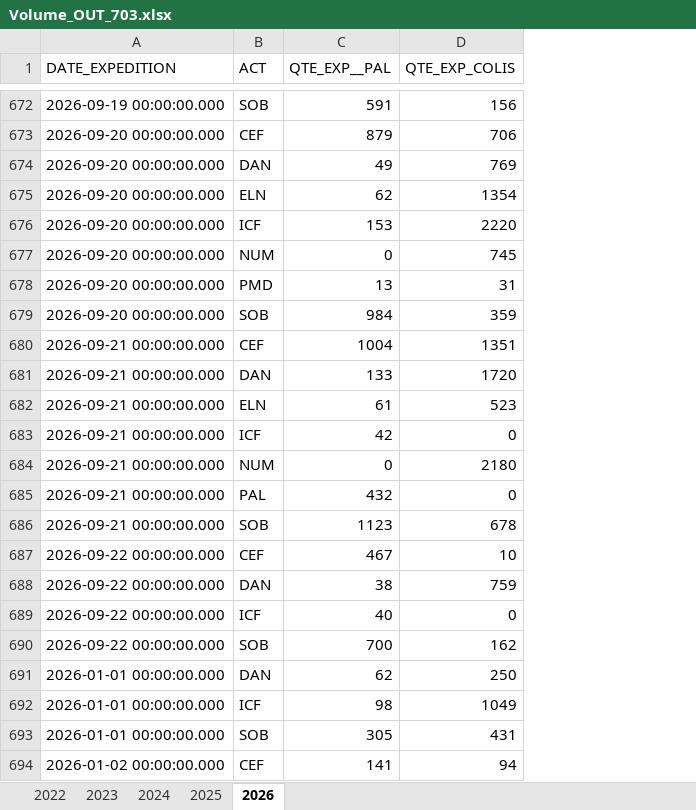
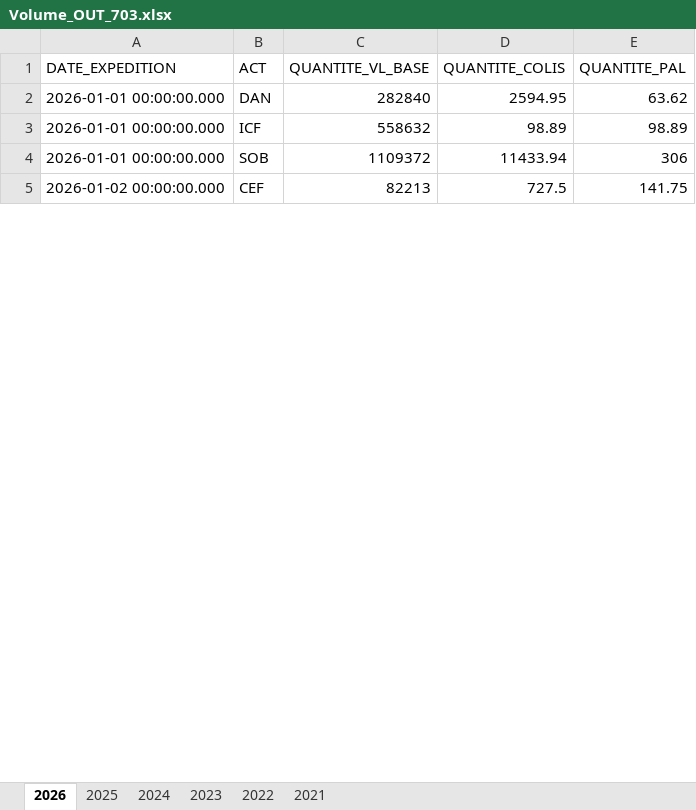
Before and after one commit to Mbellili123/numilog-opl-preview, an Excel workbook: Volume_OUT_703.xlsx, sheet 2026, drawn as a sheet; only a part is shown, gaps mark what is left out; values as stored, in another font and other column widths than the file's, no borders; table styles not drawn; removed rows and columns are numbered as before the commit, all else as after; the diff covers the shown part only; the diff names each change by its address in the sheet, - before the commit and + after, or states it on an @@ line.

```diff
--- a/Volume_OUT_703.xlsx (sheet 2026)
+++ b/Volume_OUT_703.xlsx (sheet 2026)
+sheet tab: 2021
@@ sheet tab order changed: 2026 | 2025 | 2024 | 2023 | 2022 | 2021 @@
-column C (QTE_EXP__PAL), rows 691-694: 62 | 98 | 305 | 141
-column D (QTE_EXP_COLIS), rows 691-694: 250 | 1049 | 431 | 94
+column C (QUANTITE_VL_BASE), rows 2-5: 282840 | 558632 | 1109372 | 82213
+column D (QUANTITE_COLIS), rows 2-5: 2594.95 | 98.89 | 11433.94 | 727.5
+column E (QUANTITE_PAL), rows 2-5: 63.62 | 98.89 | 306 | 141.75
@@ row 672 moved to row 1980: 2026-09-19 00:00:00.000 @@
@@ row 673 moved to row 1981: 2026-09-20 00:00:00.000 @@
@@ row 674 moved to row 1982: 2026-09-20 00:00:00.000 @@
-row 675: 2026-09-20 00:00:00.000 | ELN | 62 | 1354
@@ row 676 moved to row 1983: 2026-09-20 00:00:00.000 @@
@@ row 677 moved to row 1984: 2026-09-20 00:00:00.000 @@
-row 678: 2026-09-20 00:00:00.000 | PMD | 13 | 31
@@ row 679 moved to row 1985: 2026-09-20 00:00:00.000 @@
-row 680: 2026-09-21 00:00:00.000 | CEF | 1004 | 1351
-row 681: 2026-09-21 00:00:00.000 | DAN | 133 | 1720
-row 682: 2026-09-21 00:00:00.000 | ELN | 61 | 523
-row 683: 2026-09-21 00:00:00.000 | ICF | 42 | 0
-row 684: 2026-09-21 00:00:00.000 | NUM | 0 | 2180
-row 685: 2026-09-21 00:00:00.000 | PAL | 432 | 0
-row 686: 2026-09-21 00:00:00.000 | SOB | 1123 | 678
-row 687: 2026-09-22 00:00:00.000 | CEF | 467 | 10
-row 688: 2026-09-22 00:00:00.000 | DAN | 38 | 759
-row 689: 2026-09-22 00:00:00.000 | ICF | 40 | 0
-row 690: 2026-09-22 00:00:00.000 | SOB | 700 | 162
```
Also changed, not shown: 670 moved rows elsewhere in this sheet, sheet 2025, sheet 2022, sheet 2023, sheet 2024, Volume_IN_703.xlsx, 6 other files.
